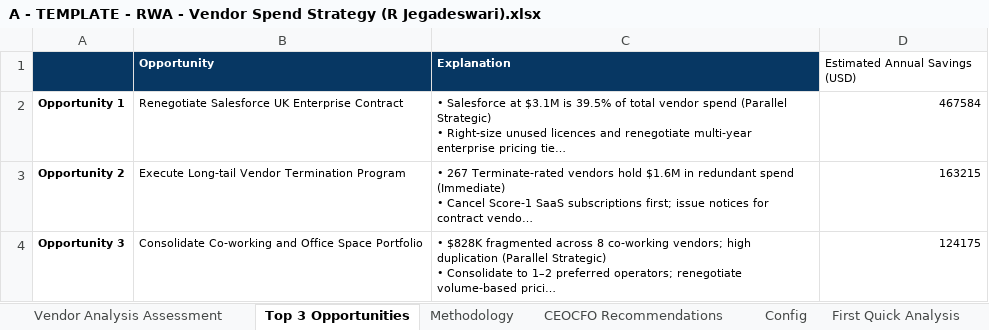
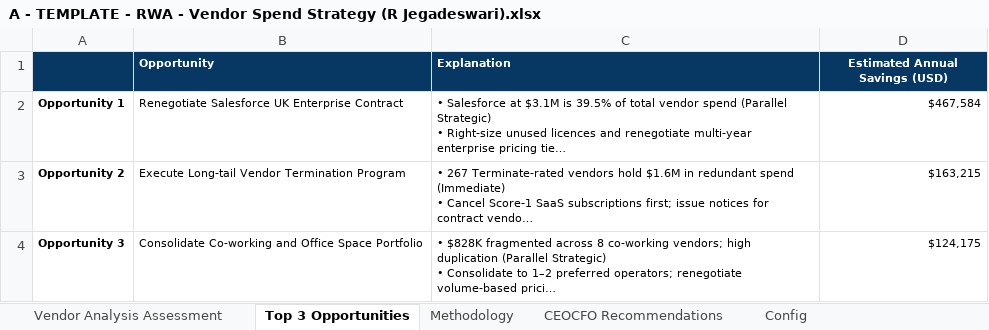
Before and after one commit to Jegadeswari/Vendor-Portfolio-Optimization, an Excel workbook: outputs/A - TEMPLATE - RWA - Vendor Spend Strategy (R Jegadeswari).xlsx, sheet Top 3 Opportunities, drawn as a sheet; long unchanged cells end in …; values as stored, in another font and other column widths than the file's, no borders; the diff names each change by its address in the sheet, - before the commit and + after, or states it on an @@ line.

```diff
--- a/outputs/A - TEMPLATE - RWA - Vendor Spend Strategy (R Jegadeswari).xlsx (sheet Top 3 Opportunities)
+++ b/outputs/A - TEMPLATE - RWA - Vendor Spend Strategy (R Jegadeswari).xlsx (sheet Top 3 Opportunities)
-sheet tab: First Quick Analysis
@@ D1 fill: none → #073763, bold: off → on, text colour: black → #FFFFFF, alignment: left → center @@
-D2 (Estimated Annual Savings (USD)): 467584
+D2 (Estimated Annual Savings (USD)): $467,584
-D3 (Estimated Annual Savings (USD)): 163215
+D3 (Estimated Annual Savings (USD)): $163,215
-D4 (Estimated Annual Savings (USD)): 124175
+D4 (Estimated Annual Savings (USD)): $124,175
```
Also changed, not shown: sheet STEP08 Strategic Scores, sheet Methodology, sheet Vendor Analysis Assessment, sheet CEOCFO Recommendations, sheet Config.
